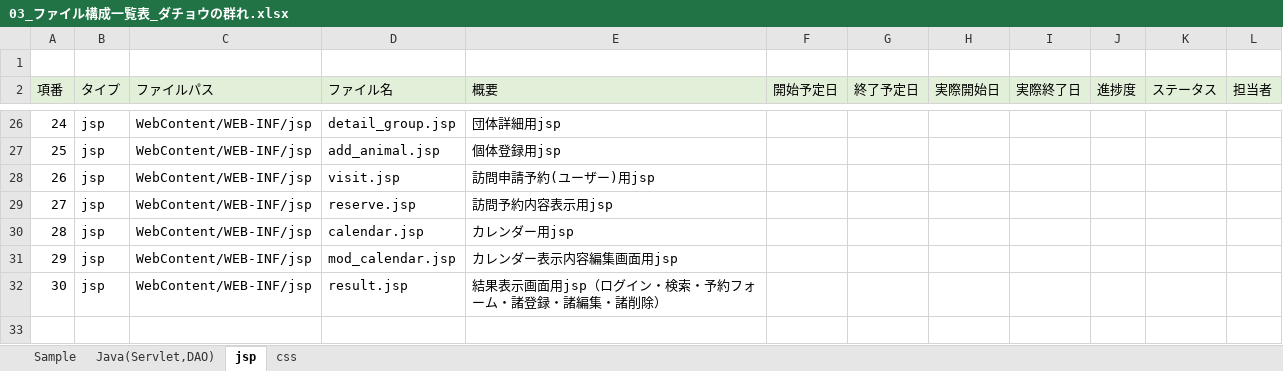
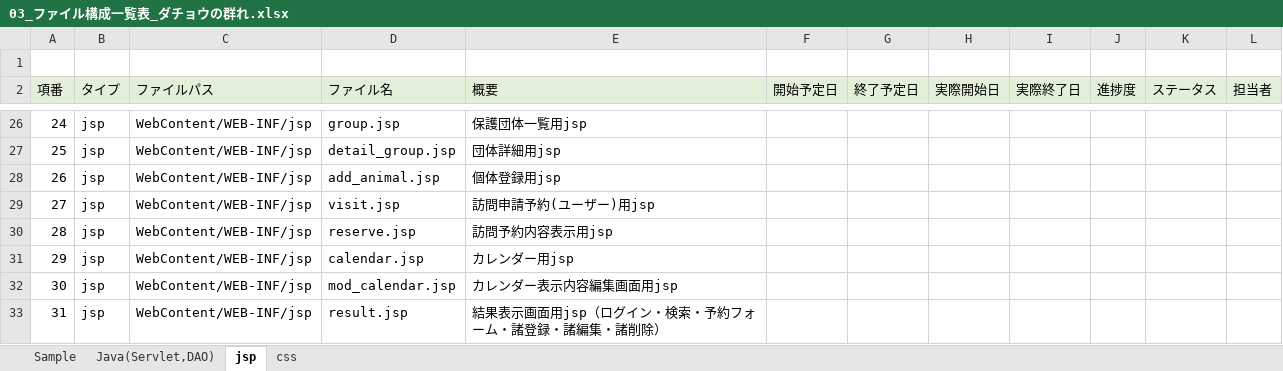
Before and after one commit to plusdojo2024/C3, an Excel workbook: doc/03_ファイル構成一覧表_ダチョウの群れ.xlsx, sheet jsp, drawn as a sheet; only a part is shown, gaps mark what is left out; values as stored, in another font and other column widths than the file's, no borders; the diff covers the shown part only; the diff names each change by its address in the sheet, - before the commit and + after, or states it on an @@ line.

```diff
--- a/doc/03_ファイル構成一覧表_ダチョウの群れ.xlsx (sheet jsp)
+++ b/doc/03_ファイル構成一覧表_ダチョウの群れ.xlsx (sheet jsp)
-D26 (ファイル名): detail_group.jsp
+D26 (ファイル名): group.jsp
-E26 (概要): 団体詳細用jsp
+E26 (概要): 保護団体一覧用jsp
-D27 (ファイル名): add_animal.jsp
+D27 (ファイル名): detail_group.jsp
-E27 (概要): 個体登録用jsp
+E27 (概要): 団体詳細用jsp
-D28 (ファイル名): visit.jsp
+D28 (ファイル名): add_animal.jsp
-E28 (概要): 訪問申請予約(ユーザー)用jsp
+E28 (概要): 個体登録用jsp
-D29 (ファイル名): reserve.jsp
+D29 (ファイル名): visit.jsp
-E29 (概要): 訪問予約内容表示用jsp
+E29 (概要): 訪問申請予約(ユーザー)用jsp
-D30 (ファイル名): calendar.jsp
+D30 (ファイル名): reserve.jsp
-E30 (概要): カレンダー用jsp
+E30 (概要): 訪問予約内容表示用jsp
-D31 (ファイル名): mod_calendar.jsp
+D31 (ファイル名): calendar.jsp
-E31 (概要): カレンダー表示内容編集画面用jsp
+E31 (概要): カレンダー用jsp
-D32 (ファイル名): result.jsp
+D32 (ファイル名): mod_calendar.jsp
-E32 (概要): 結果表示画面用jsp（ログイン・検索・予約フォーム・諸登録・諸編集・諸削除）
+E32 (概要): カレンダー表示内容編集画面用jsp
+row 33: 31 | jsp | WebContent/WEB-INF/jsp | result.jsp | 結果表示画面用jsp（ログイン・検索・予約フォーム・諸登録・諸編集・諸削除）
```
Also changed, not shown: 1 added row, 1 removed row and 30 edited cells elsewhere in this sheet.
